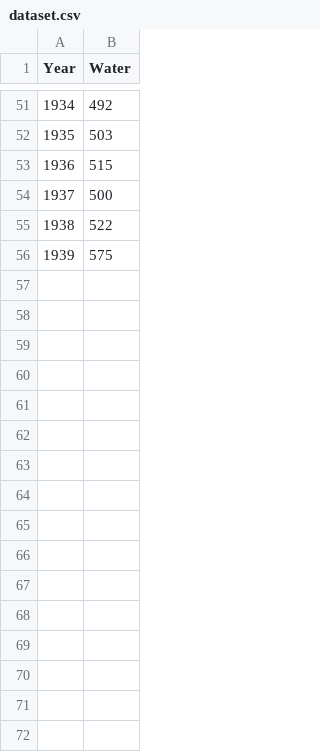
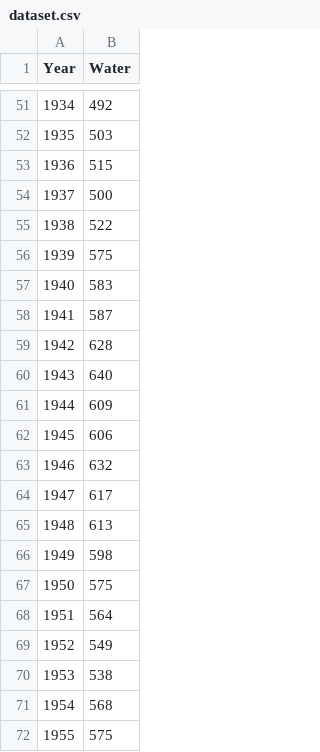
Before and after one commit to nurrimahrima/Mid-Test-Python-Use-Case, a CSV file: Question 1/dataset.csv, drawn as a sheet; only a part is shown, gaps mark what is left out.

```diff
--- a/Question 1/dataset.csv
+++ b/Question 1/dataset.csv
@@ -56 +56,17 @@ Year,Water
 1939,575
+1940,583
+1941,587
+1942,628
+1943,640
+1944,609
+1945,606
+1946,632
+1947,617
+1948,613
+1949,598
+1950,575
+1951,564
+1952,549
+1953,538
+1954,568
+1955,575
```
Also changed, not shown: 4 other files.
